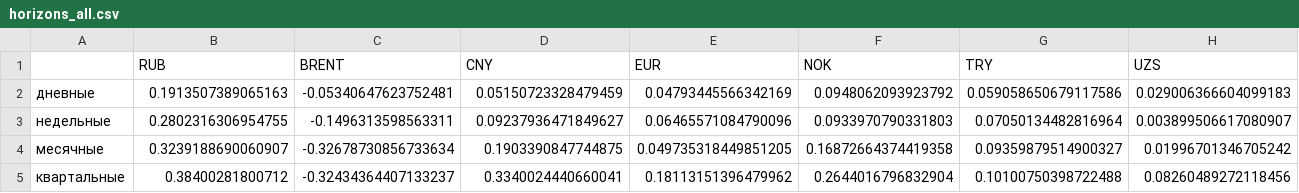
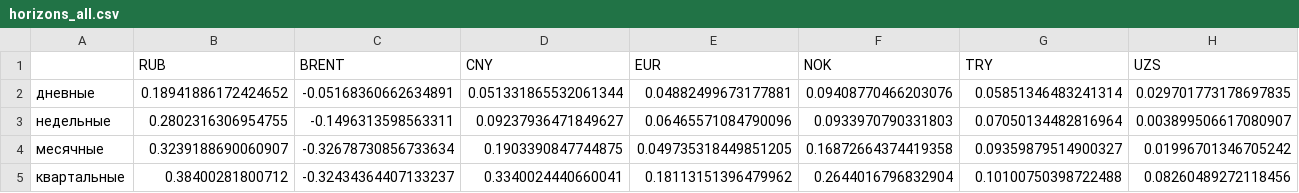
Before and after one commit to BakdauletBolatA/tenge-fx-analysis, a CSV file: reports/tables/horizons_all.csv, drawn as a sheet; only a part is shown; the diff covers the shown part only; the diff names each change by its address in the sheet, - before the commit and + after, or states it on an @@ line.

Commit message:
refresh: horizons on the full sample

```diff
--- a/reports/tables/horizons_all.csv
+++ b/reports/tables/horizons_all.csv
-B2 (RUB): 0.1913507389065163
+B2 (RUB): 0.18941886172424652
-C2 (BRENT): -0.05340647623752481
+C2 (BRENT): -0.05168360662634891
-D2 (CNY): 0.05150723328479459
+D2 (CNY): 0.051331865532061344
-E2 (EUR): 0.04793445566342169
+E2 (EUR): 0.04882499673177881
-F2 (NOK): 0.0948062093923792
+F2 (NOK): 0.09408770466203076
-G2 (TRY): 0.059058650679117586
+G2 (TRY): 0.05851346483241314
-H2 (UZS): 0.029006366604099183
+H2 (UZS): 0.029701773178697835
```
Also changed, not shown: 2 edited cells elsewhere in this file.
